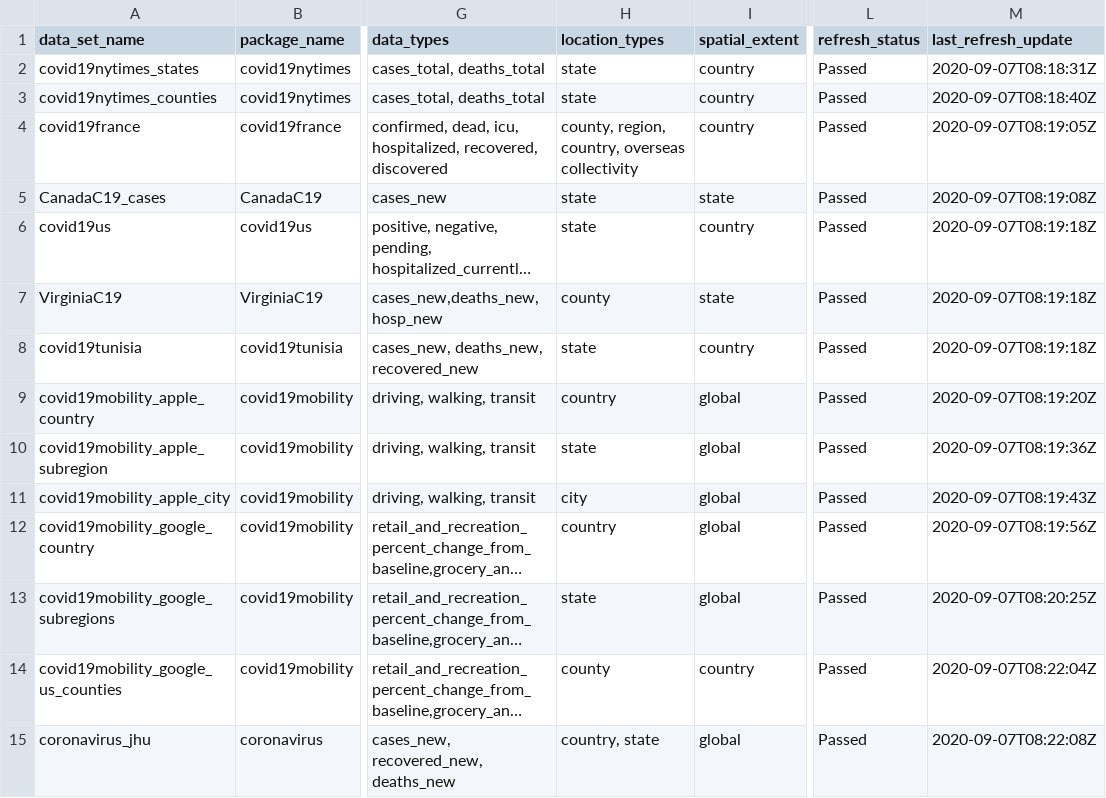
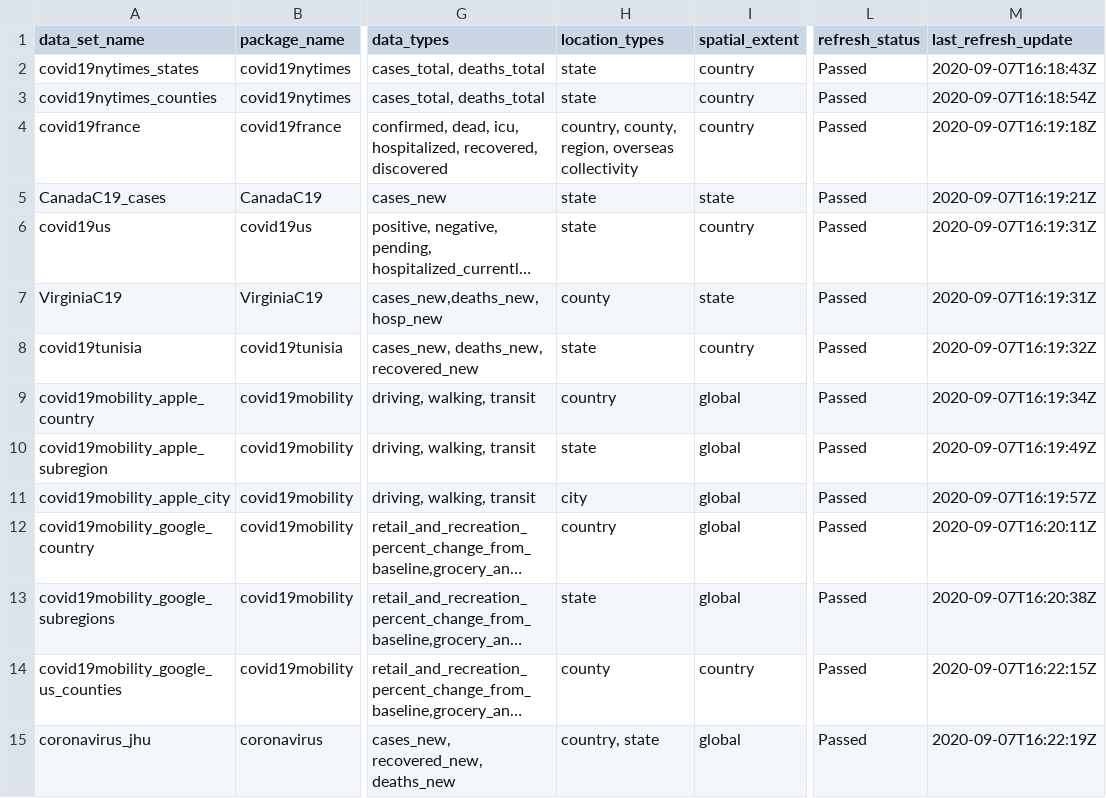
Before and after one commit to Covid19R/covid19Rdata, a CSV file: data-raw/covid19R_data_info.csv, drawn as a sheet; only a part is shown, gaps mark what is left out; long unchanged cells end in …; the diff names each change by its address in the sheet, - before the commit and + after, or states it on an @@ line.

```diff
--- a/data-raw/covid19R_data_info.csv
+++ b/data-raw/covid19R_data_info.csv
-M2 (last_refresh_update): 2020-09-07T08:18:31Z
+M2 (last_refresh_update): 2020-09-07T16:18:43Z
-M3 (last_refresh_update): 2020-09-07T08:18:40Z
+M3 (last_refresh_update): 2020-09-07T16:18:54Z
-H4 (location_types): county, region, country, overseas collectivity
+H4 (location_types): country, county, region, overseas collectivity
-M4 (last_refresh_update): 2020-09-07T08:19:05Z
+M4 (last_refresh_update): 2020-09-07T16:19:18Z
-M5 (last_refresh_update): 2020-09-07T08:19:08Z
+M5 (last_refresh_update): 2020-09-07T16:19:21Z
-M6:M7 (last_refresh_update): 2020-09-07T08:19:18Z
+M6:M7 (last_refresh_update): 2020-09-07T16:19:31Z
-M8 (last_refresh_update): 2020-09-07T08:19:18Z
+M8 (last_refresh_update): 2020-09-07T16:19:32Z
-M9 (last_refresh_update): 2020-09-07T08:19:20Z
+M9 (last_refresh_update): 2020-09-07T16:19:34Z
-M10 (last_refresh_update): 2020-09-07T08:19:36Z
+M10 (last_refresh_update): 2020-09-07T16:19:49Z
-M11 (last_refresh_update): 2020-09-07T08:19:43Z
+M11 (last_refresh_update): 2020-09-07T16:19:57Z
-M12 (last_refresh_update): 2020-09-07T08:19:56Z
+M12 (last_refresh_update): 2020-09-07T16:20:11Z
-M13 (last_refresh_update): 2020-09-07T08:20:25Z
+M13 (last_refresh_update): 2020-09-07T16:20:38Z
-M14 (last_refresh_update): 2020-09-07T08:22:04Z
+M14 (last_refresh_update): 2020-09-07T16:22:15Z
-M15 (last_refresh_update): 2020-09-07T08:22:08Z
+M15 (last_refresh_update): 2020-09-07T16:22:19Z
```
Also changed, not shown: 1 other file.
